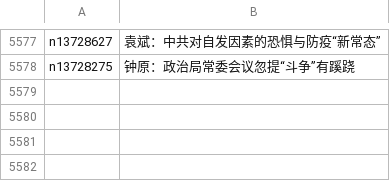
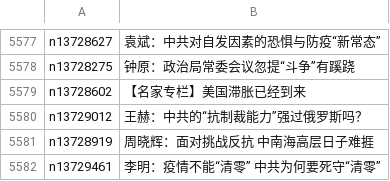
Before and after one commit to easy2view/epoch-comment, a CSV file: indexes/nsc1025.csv, drawn as a sheet; only a part is shown, gaps mark what is left out; the diff names each change by its address in the sheet, - before the commit and + after, or states it on an @@ line.

```diff
--- a/indexes/nsc1025.csv
+++ b/indexes/nsc1025.csv
+row 5579: n13728602 | 【名家专栏】美国滞胀已经到来
+row 5580: n13729012 | 王赫：中共的“抗制裁能力”强过俄罗斯吗？
+row 5581: n13728919 | 周晓辉：面对挑战反抗 中南海高层日子难捱
+row 5582: n13729461 | 李明：疫情不能“清零” 中共为何要死守“清零”
```
Also changed, not shown: indexes/nsc1028.csv, indexes/nsc1035.csv, 21 other files.
